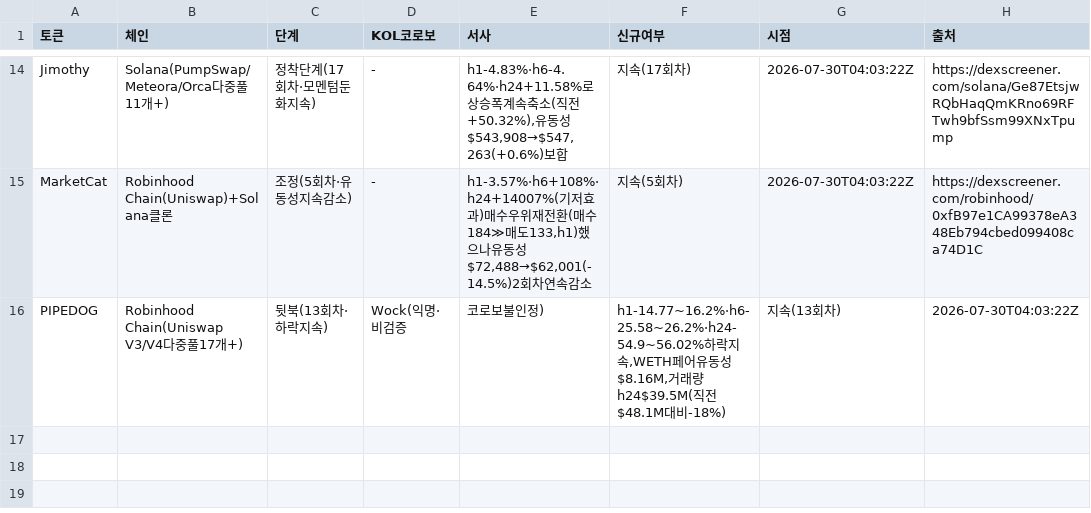
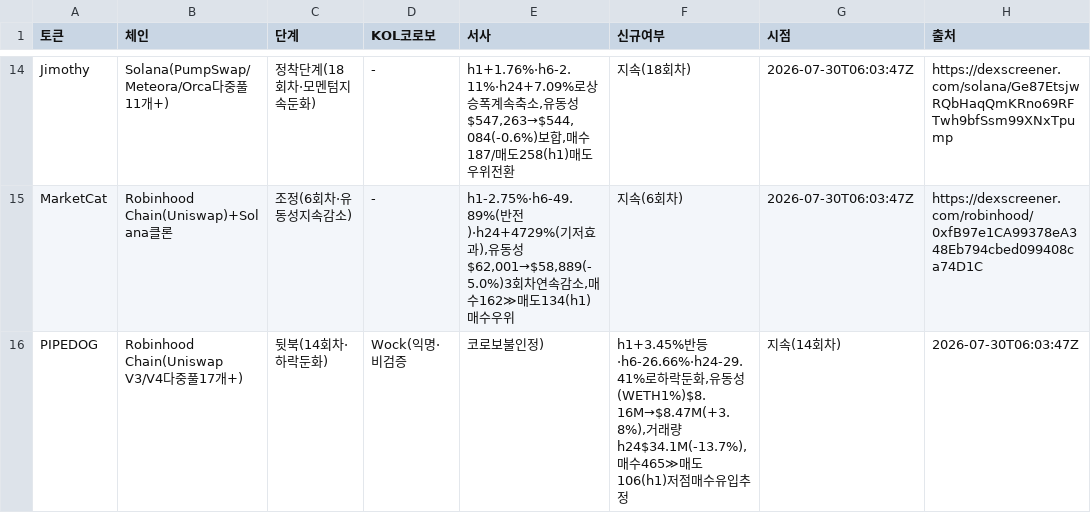
Before and after one commit to HoinKwak/study, a CSV file: research/kol/watch.csv, drawn as a sheet; only a part is shown, gaps mark what is left out; the diff covers the shown part only; the diff names each change by its address in the sheet, - before the commit and + after, or states it on an @@ line.

```diff
--- a/research/kol/watch.csv
+++ b/research/kol/watch.csv
-C14 (단계): 정착단계(17회차·모멘텀둔화지속)
+C14 (단계): 정착단계(18회차·모멘텀지속둔화)
-E14 (서사): h1-4.83%·h6-4.64%·h24+11.58%로상승폭계속축소(직전+50.32%),유동성$543,908→$547,263(+0.6%)보합
+E14 (서사): h1+1.76%·h6-2.11%·h24+7.09%로상승폭계속축소,유동성$547,263→$544,084(-0.6%)보합,매수187/매도258(h1)매도우위전환
-F14 (신규여부): 지속(17회차)
+F14 (신규여부): 지속(18회차)
-G14:G15 (시점): 2026-07-30T04:03:22Z
+G14:G15 (시점): 2026-07-30T06:03:47Z
-C15 (단계): 조정(5회차·유동성지속감소)
+C15 (단계): 조정(6회차·유동성지속감소)
-E15 (서사): h1-3.57%·h6+108%·h24+14007%(기저효과)매수우위재전환(매수184≫매도133,h1)했으나유동성$72,488→$62,001(-14.5%)2회차연속감소
+E15 (서사): h1-2.75%·h6-49.89%(반전)·h24+4729%(기저효과),유동성$62,001→$58,889(-5.0%)3회차연속감소,매수162≫매도134(h1)매수우위
-F15 (신규여부): 지속(5회차)
+F15 (신규여부): 지속(6회차)
-C16 (단계): 뒷북(13회차·하락지속)
+C16 (단계): 뒷북(14회차·하락둔화)
-F16 (신규여부): h1-14.77~16.2%·h6-25.58~26.2%·h24-54.9~56.02%하락지속,WETH페어유동성$8.16M,거래량h24$39.5M(직전$48.1M대비-18%)
+F16 (신규여부): h1+3.45%반등·h6-26.66%·h24-29.41%로하락둔화,유동성(WETH1%)$8.16M→$8.47M(+3.8%),거래량h24$34.1M(-13.7%),매수465≫매도106(h1)저점매수유입추정
-G16 (시점): 지속(13회차)
+G16 (시점): 지속(14회차)
-H16 (출처): 2026-07-30T04:03:22Z
+H16 (출처): 2026-07-30T06:03:47Z
```
Also changed, not shown: 7 added rows, 7 removed rows and 20 edited cells elsewhere in this file, 2 other files.
